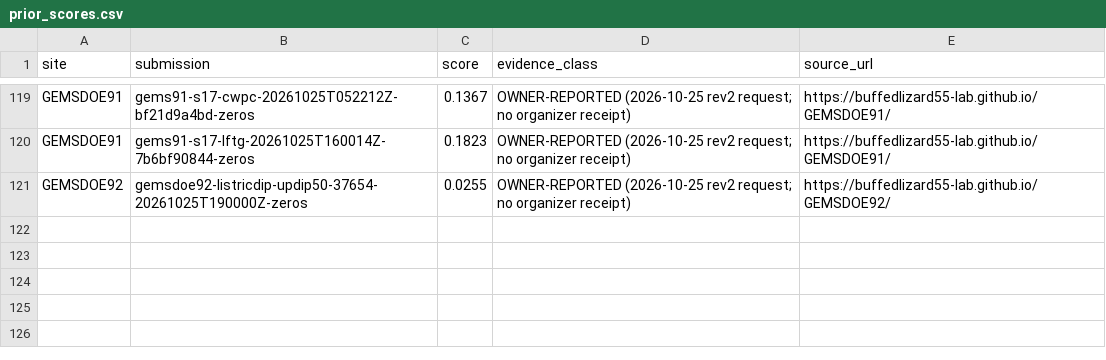
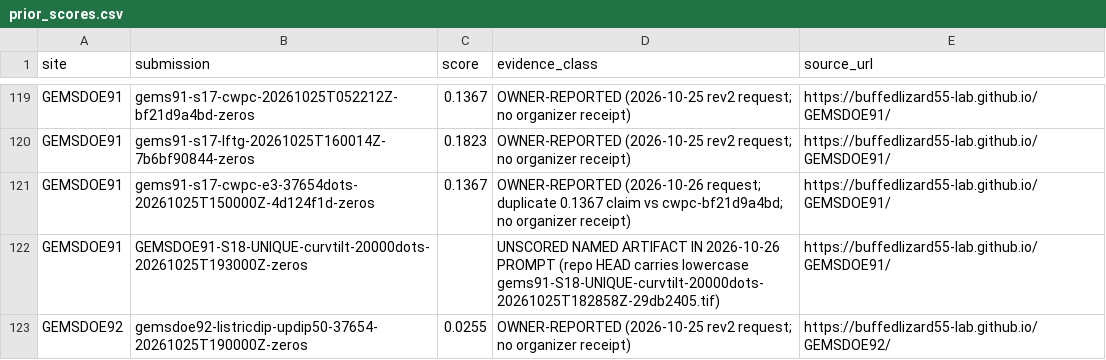
Before and after one commit to buffedlizard55-lab/GEMSDOE86, a CSV file: registry/prior_scores.csv, drawn as a sheet; only a part is shown, gaps mark what is left out; the diff names each change by its address in the sheet, - before the commit and + after, or states it on an @@ line.

Commit message:
Execute H86P-TCWB lane (0.1727 strict-LOQO HOLDOUT-DTI), Focus-9 & GEMSDOE32 forensics, and 2026-10-26 site refresh
Co-authored-by: arena-agent <297053741+arena-agent@users.noreply.github.com>

```diff
--- a/registry/prior_scores.csv
+++ b/registry/prior_scores.csv
+row 121: GEMSDOE91 | gems91-s17-cwpc-e3-37654dots-20261025T150000Z-4d124f1d-zeros | 0.1367 | OWNER-REPORTED (2026-10-26 request; duplicate 0.1367 claim vs cwpc-bf21d9a4bd; no organizer receipt) | https://buffedlizard55-lab.github.io/GEMSDOE91/
+row 122: GEMSDOE91 | GEMSDOE91-S18-UNIQUE-curvtilt-20000dots-20261025T193000Z-zeros |  | UNSCORED NAMED ARTIFACT IN 2026-10-26 PROMPT (repo HEAD carries lowercase gems91-S18-UNIQUE-curvtilt-20000dots-20261025T182858Z-29db2405.tif) | https://buffedlizard55-lab.github.io/GEMSDOE91/
```
Also changed, not shown: ledger/submissions.csv, 42 other files.
